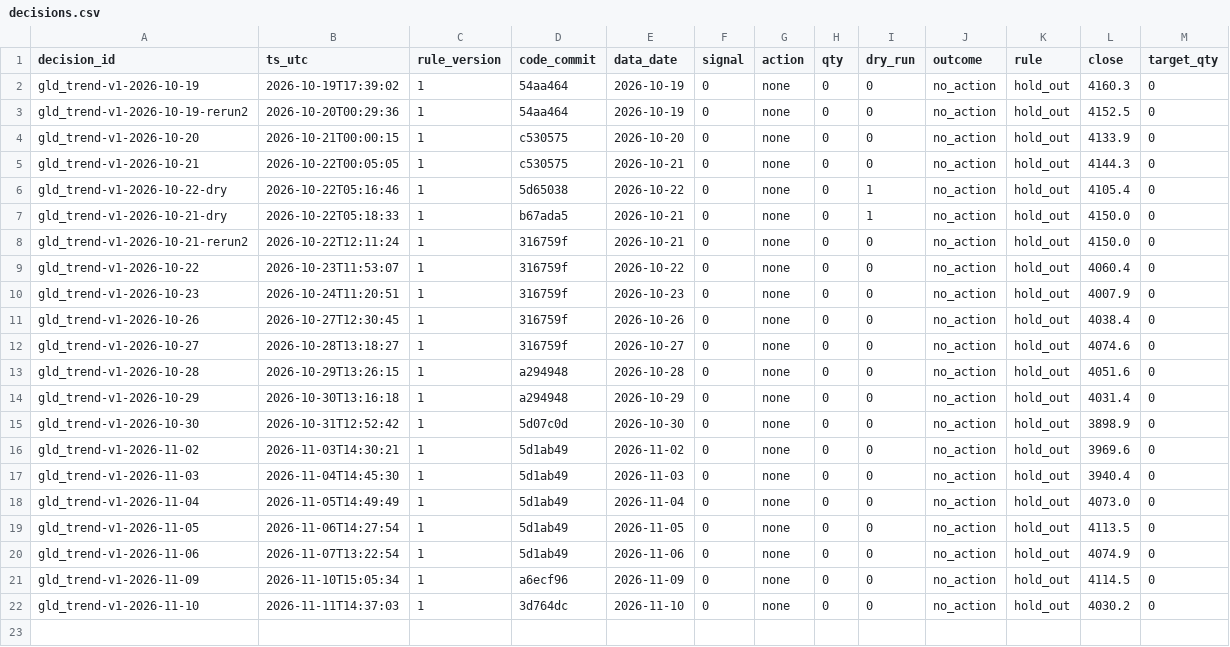
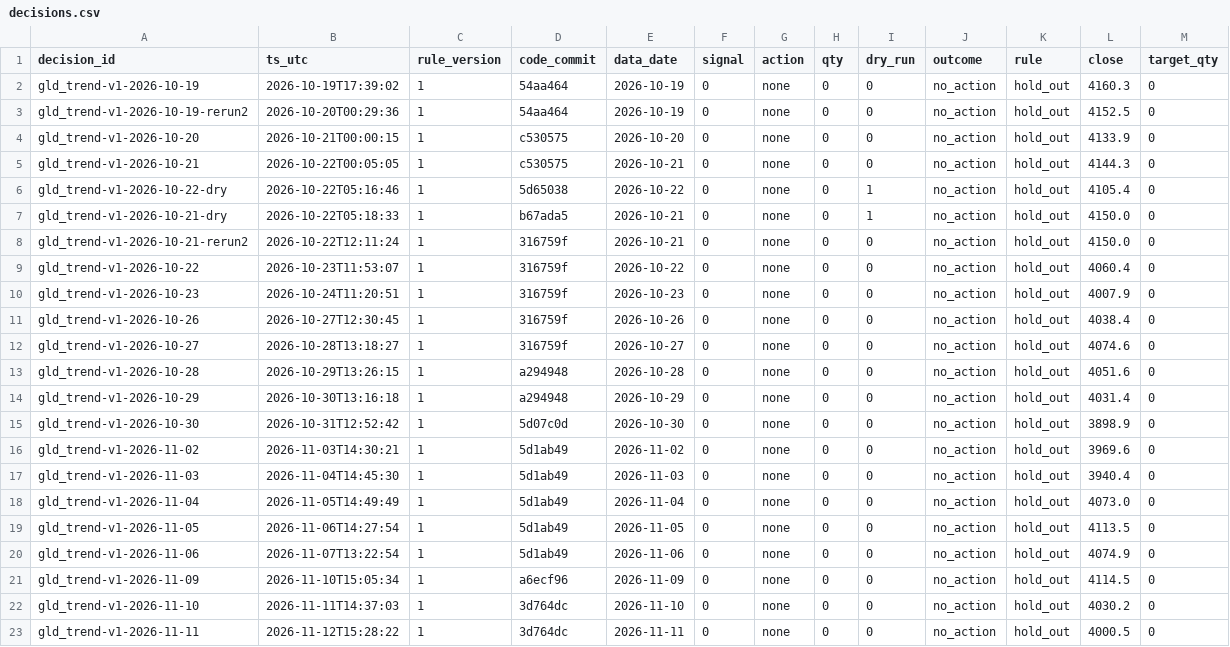
Before and after one commit to hsalehi10087/hossein-trading-bot, a CSV file: gld/decisions.csv, drawn as a sheet; the diff names each change by its address in the sheet, - before the commit and + after, or states it on an @@ line.

```diff
--- a/gld/decisions.csv
+++ b/gld/decisions.csv
+row 23: gld_trend-v1-2026-11-11 | 2026-11-12T15:28:22 | 1 | 3d764dc | 2026-11-11 | 0 | none | 0 | 0 | no_action | hold_out | 4000.5 | 0
```
Also changed, not shown: portfolio/daily.csv, qqq/decisions.csv, 4 other files.
